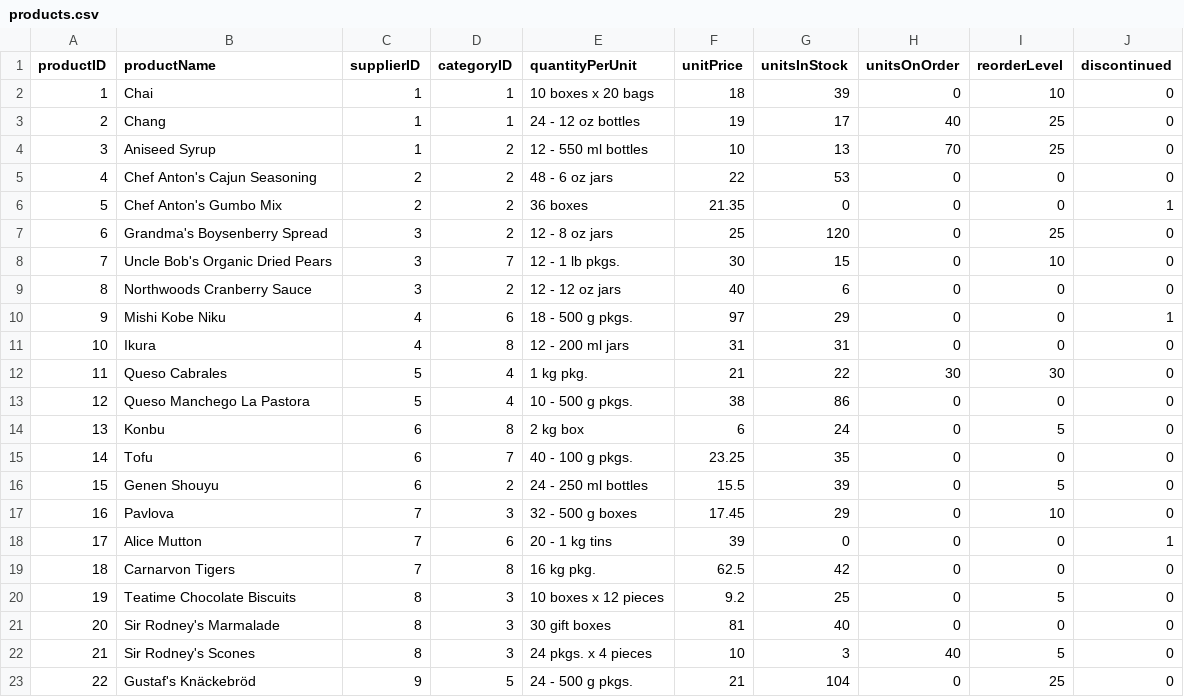
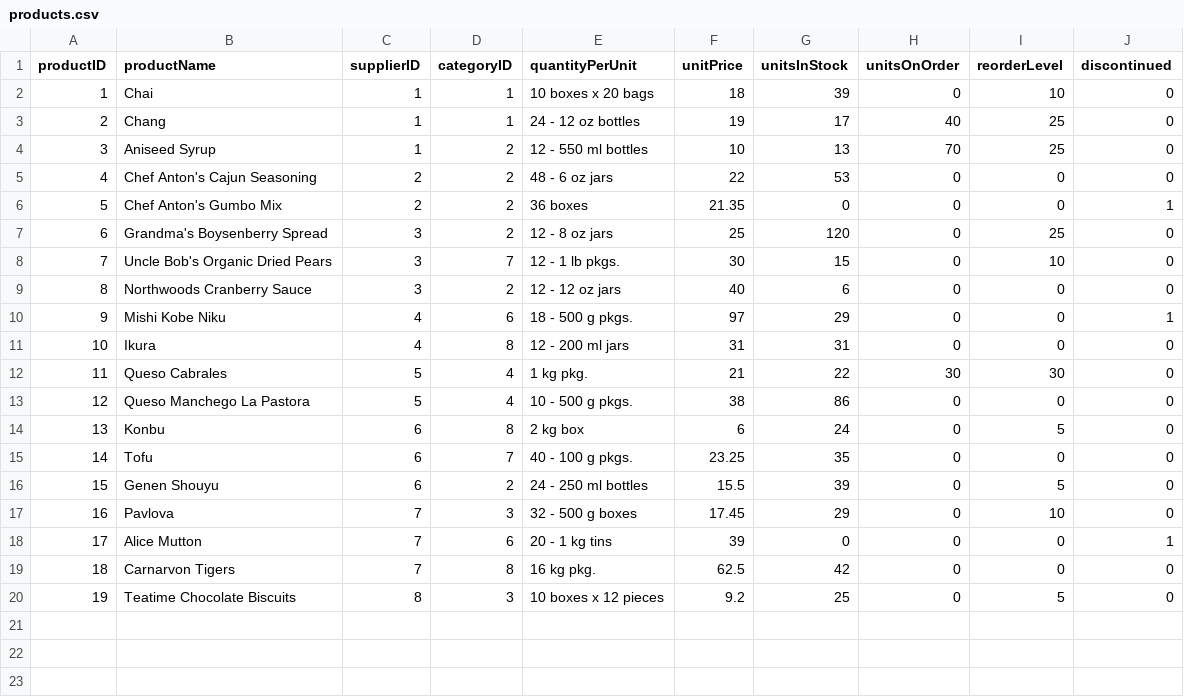
Before and after one commit to buildwithuk/hands_on_stuff, a CSV file: products.csv, drawn as a sheet; the diff names each change by its address in the sheet, - before the commit and + after, or states it on an @@ line.

Commit message:
another change

```diff
--- a/products.csv
+++ b/products.csv
-row 21: 20 | Sir Rodney's Marmalade | 8 | 3 | 30 gift boxes | 81 | 40 | 0 | 0 | 0
-row 22: 21 | Sir Rodney's Scones | 8 | 3 | 24 pkgs. x 4 pieces | 10 | 3 | 40 | 5 | 0
-row 23: 22 | Gustaf's Knäckebröd | 9 | 5 | 24 - 500 g pkgs. | 21 | 104 | 0 | 25 | 0
```
